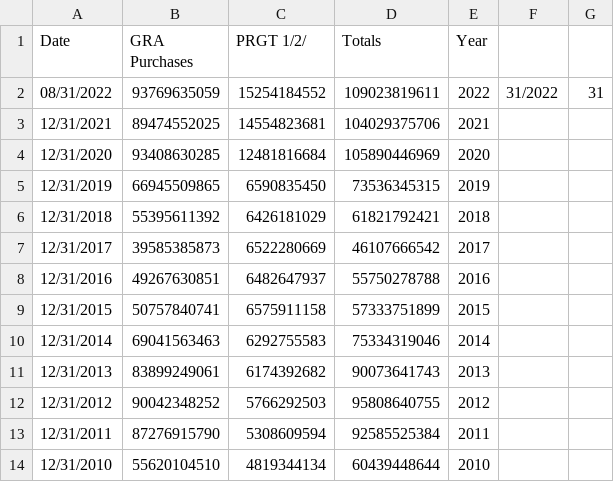
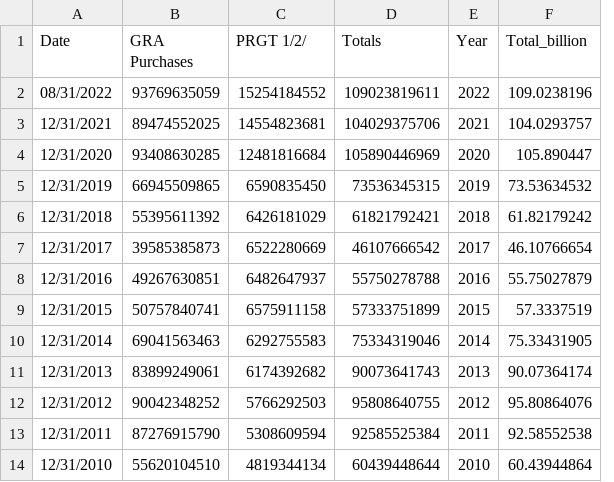
Before and after one commit to Zaklika20249/Zaklika20249.github.io, a CSV file: data_IMF_creditOutstandingclean.csv, drawn as a sheet; only a part is shown; removed rows and columns are numbered as before the commit, all else as after; the diff names each change by its address in the sheet, - before the commit and + after, or states it on an @@ line.

```diff
--- a/data_IMF_creditOutstandingclean.csv
+++ b/data_IMF_creditOutstandingclean.csv
-column F, row 2: 31/2022
-column G, row 2: 31
+column F (Total_billion), rows 2-14: 109.0238196 | 104.0293757 | 105.890447 | 73.53634532 | 61.82179242 | 46.10766654 | 55.75027879 | 57.3337519 | 75.33431905 | 90.07364174 | 95.80864076 | 92.58552538 | 60.43944864
```
Also changed, not shown: 5 other files.
